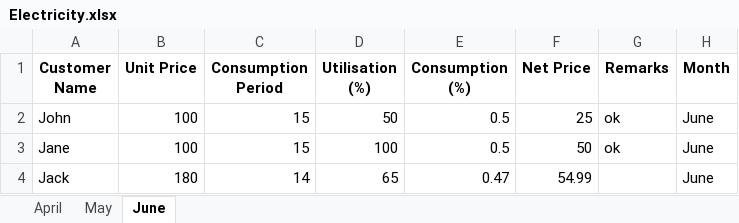
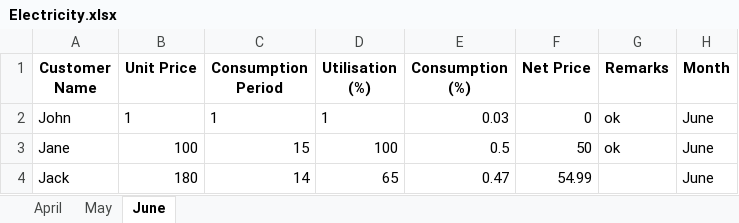
Before and after one commit to Sammyy181/invoiceEditor, an Excel workbook: data/Electricity.xlsx, sheet June, drawn as a sheet; values as stored, in another font and other column widths than the file's, no borders; the diff names each change by its address in the sheet, - before the commit and + after, or states it on an @@ line.

```diff
--- a/data/Electricity.xlsx (sheet June)
+++ b/data/Electricity.xlsx (sheet June)
-B2 (Unit Price): 100
+B2 (Unit Price): 1
-C2 (Consumption Period): 15
+C2 (Consumption Period): 1
-D2 (Utilisation (%)): 50
+D2 (Utilisation (%)): 1
-E2 (Consumption (%)): 0.5
+E2 (Consumption (%)): 0.03
-F2 (Net Price): 25
+F2 (Net Price): 0
```
Also changed, not shown: template.xlsx, 21 other files.
